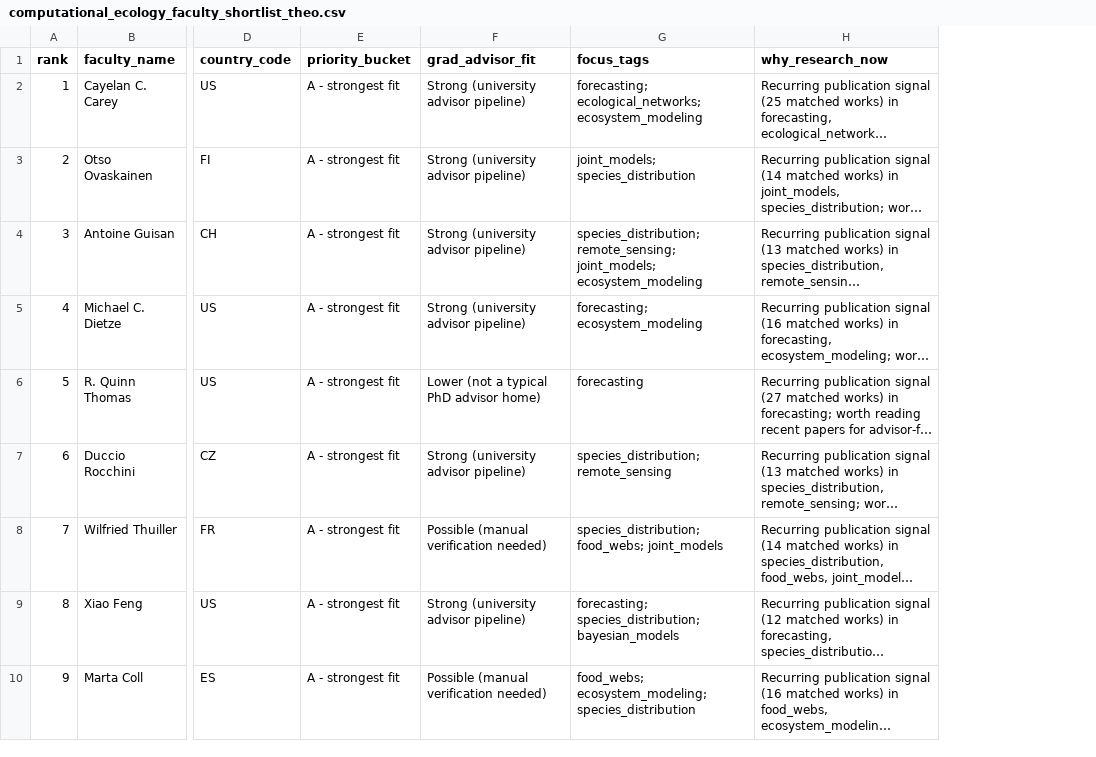
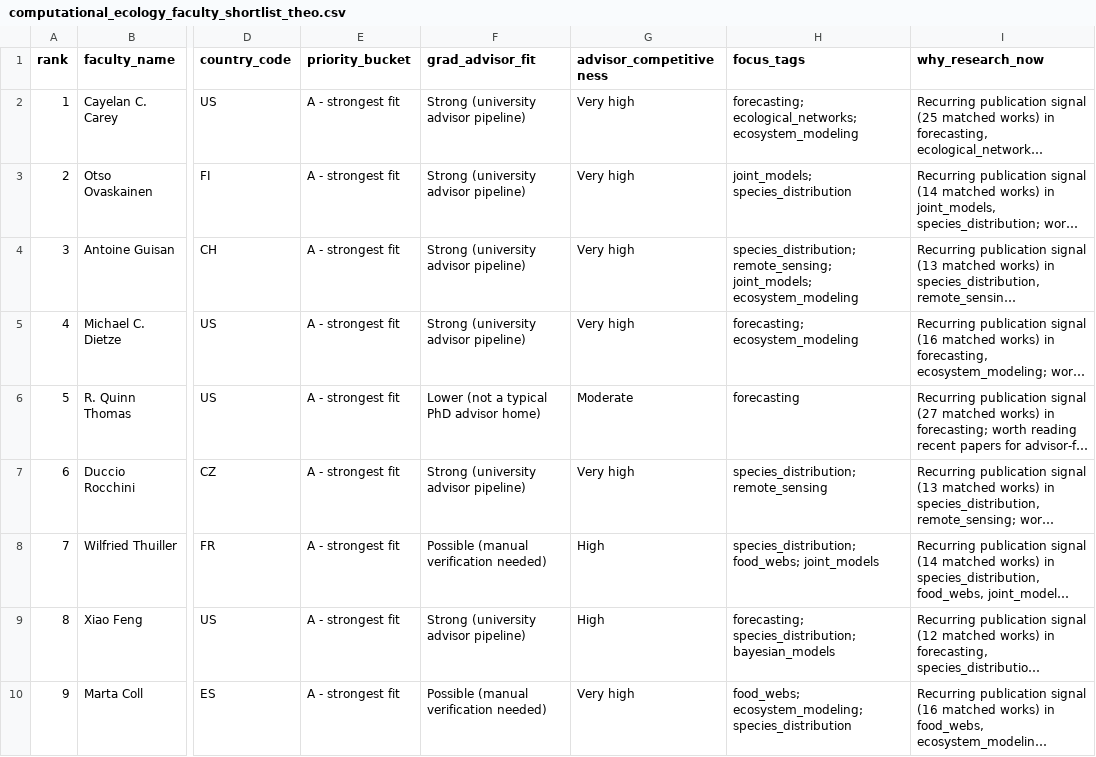
Before and after one commit to alexanderlewisstevens/Theo-Workshops, a CSV file: computational_ecology_faculty_shortlist_theo.csv, drawn as a sheet; only a part is shown, gaps mark what is left out; long unchanged cells end in …; the diff names each change by its address in the sheet, - before the commit and + after, or states it on an @@ line.

```diff
--- a/computational_ecology_faculty_shortlist_theo.csv
+++ b/computational_ecology_faculty_shortlist_theo.csv
+column G (advisor_competitiveness), rows 2-10: Very high | Very high | Very high | Very high | Moderate | Very high | High | High | Very high
```
Also changed, not shown: computational_ecology_faculty_shortlist_theo_us.csv, 4 other files.
